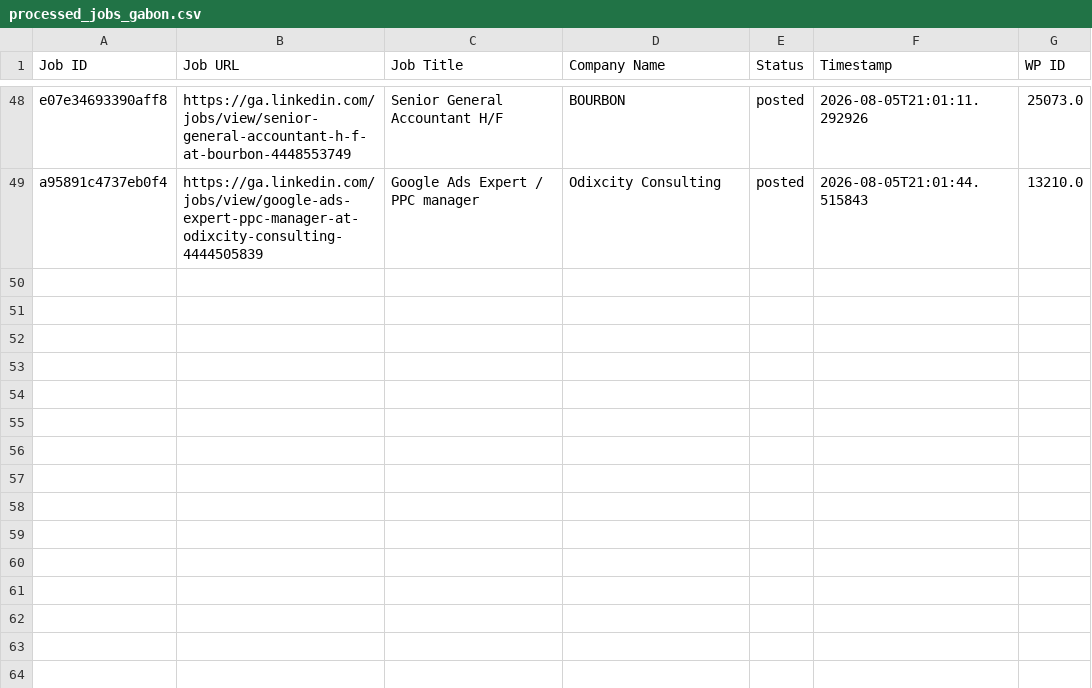
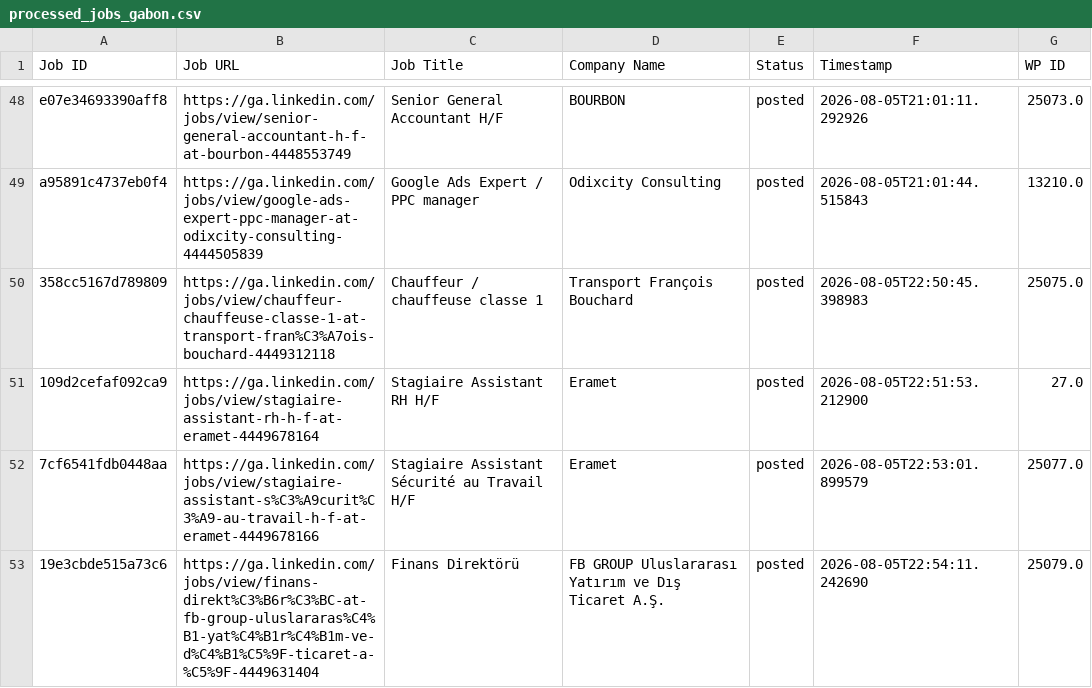
Before and after one commit to projectfetcher/ga, a CSV file: processed_jobs_gabon.csv, drawn as a sheet; only a part is shown, gaps mark what is left out.

```diff
--- a/processed_jobs_gabon.csv
+++ b/processed_jobs_gabon.csv
@@ -49 +49,5 @@ e07e34693390aff8,https://ga.linkedin.com/jobs/view/senior-general-accountant-h-f
 a95891c4737eb0f4,https://ga.linkedin.com/jobs/view/google-ads-expert-ppc-manager-at-odixcity-consulting-4444505839,Google Ads Expert / PPC manager,Odixcity Consulting,posted,2026-08-05T21:01:44.515843,13210.0
+358cc5167d789809,https://ga.linkedin.com/jobs/view/chauffeur-chauffeuse-classe-1-at-transport-fran%C3%A7ois-bouchard-4449312118,Chauffeur / chauffeuse classe 1,Transport François Bouchard,posted,2026-08-05T22:50:45.398983,25075.0
+109d2cefaf092ca9,https://ga.linkedin.com/jobs/view/stagiaire-assistant-rh-h-f-at-eramet-4449678164,Stagiaire Assistant RH H/F,Eramet,posted,2026-08-05T22:51:53.212900,27.0
+7cf6541fdb0448aa,https://ga.linkedin.com/jobs/view/stagiaire-assistant-s%C3%A9curit%C3%A9-au-travail-h-f-at-eramet-4449678166,Stagiaire Assistant Sécurité au Travail H/F,Eramet,posted,2026-08-05T22:53:01.899579,25077.0
+19e3cbde515a73c6,https://ga.linkedin.com/jobs/view/finans-direkt%C3%B6r%C3%BC-at-fb-group-uluslararas%C4%B1-yat%C4%B1r%C4%B1m-ve-d%C4%B1%C5%9F-ticaret-a-%C5%9F-4449631404,Finans Direktörü,FB GROUP Uluslararası Yatırım ve Dış Ticaret A.Ş.,posted,2026-08-05T22:54:11.242690,25079.0
```
